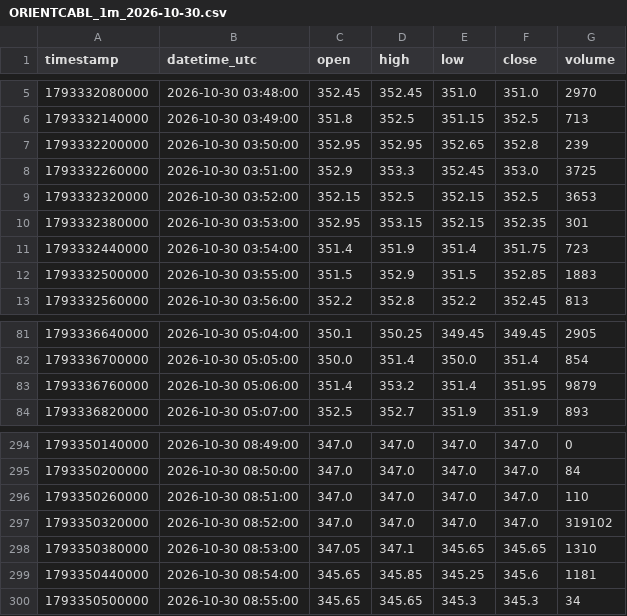
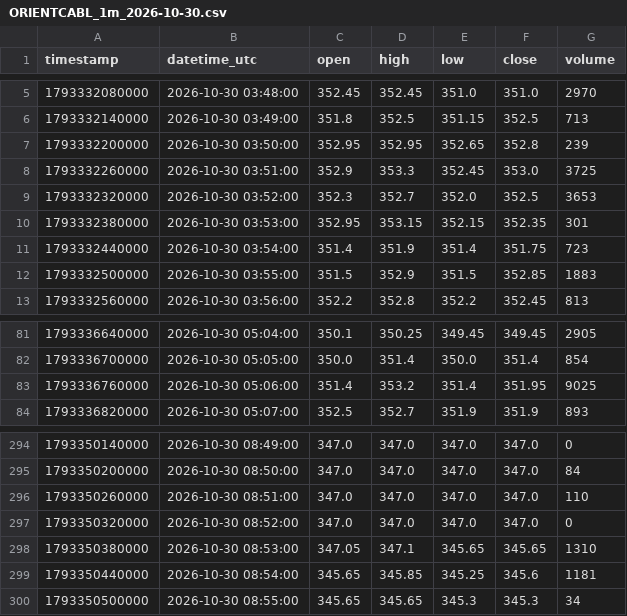
Before and after one commit to parshant65-lang/India-Stocks-1801-1830-Historical-Data, a CSV file: ORIENTCABL/1m/2026/10/ORIENTCABL_1m_2026-10-30.csv, drawn as a sheet; only a part is shown, gaps mark what is left out.

```diff
--- a/ORIENTCABL/1m/2026/10/ORIENTCABL_1m_2026-10-30.csv
+++ b/ORIENTCABL/1m/2026/10/ORIENTCABL_1m_2026-10-30.csv
@@ -8,3 +8,3 @@ timestamp,datetime_utc,open,high,low,close,volume
 1793332260000,2026-10-30 03:51:00,352.9,353.3,352.45,353.0,3725
-1793332320000,2026-10-30 03:52:00,352.15,352.5,352.15,352.5,3653
+1793332320000,2026-10-30 03:52:00,352.3,352.7,352.0,352.5,3653
 1793332380000,2026-10-30 03:53:00,352.95,353.15,352.15,352.35,301
@@ -82,3 +82,3 @@ timestamp,datetime_utc,open,high,low,close,volume
 1793336700000,2026-10-30 05:05:00,350.0,351.4,350.0,351.4,854
-1793336760000,2026-10-30 05:06:00,351.4,353.2,351.4,351.95,9879
+1793336760000,2026-10-30 05:06:00,351.4,353.2,351.4,351.95,9025
 1793336820000,2026-10-30 05:07:00,352.5,352.7,351.9,351.9,893
@@ -296,3 +296,3 @@ timestamp,datetime_utc,open,high,low,close,volume
 1793350260000,2026-10-30 08:51:00,347.0,347.0,347.0,347.0,110
-1793350320000,2026-10-30 08:52:00,347.0,347.0,347.0,347.0,319102
+1793350320000,2026-10-30 08:52:00,347.0,347.0,347.0,347.0,0
 1793350380000,2026-10-30 08:53:00,347.05,347.1,345.65,345.65,1310
```
Also changed, not shown: ONWARDTEC/1m/2026/10/ONWARDTEC_1m_2026-10-30.csv, ORIENTCEM/1m/2026/10/ORIENTCEM_1m_2026-10-30.csv, 2 other files.
